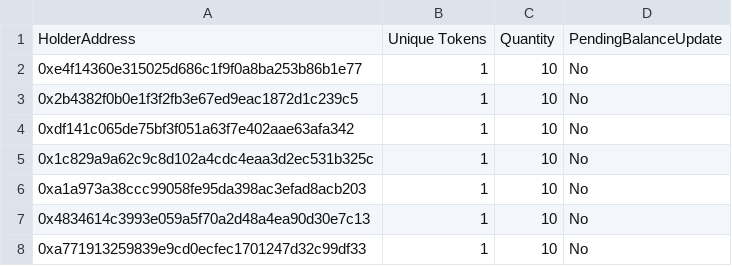
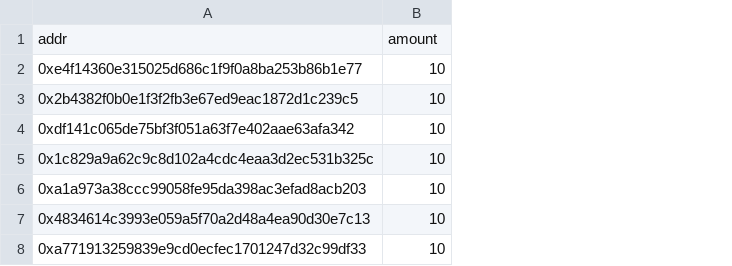
Before and after one commit to hard-nett/airdrop, a CSV file: headstash/communities/wake-and-bake/wab.csv, drawn as a sheet; only a part is shown; removed rows and columns are numbered as before the commit, all else as after; the diff names each change by its address in the sheet, - before the commit and + after, or states it on an @@ line.

```diff
--- a/headstash/communities/wake-and-bake/wab.csv
+++ b/headstash/communities/wake-and-bake/wab.csv
-column B, rows 2-8: all 1
-column D, rows 2-8: all No
-row 1: HolderAddress | Unique Tokens | Quantity | PendingBalanceUpdate
+row 1: addr | amount
```
Also changed, not shown: headstash/communities/cannabuddies/cb.csv, headstash/communities/hippie-life-krew/hlk.csv, 12 other files.
